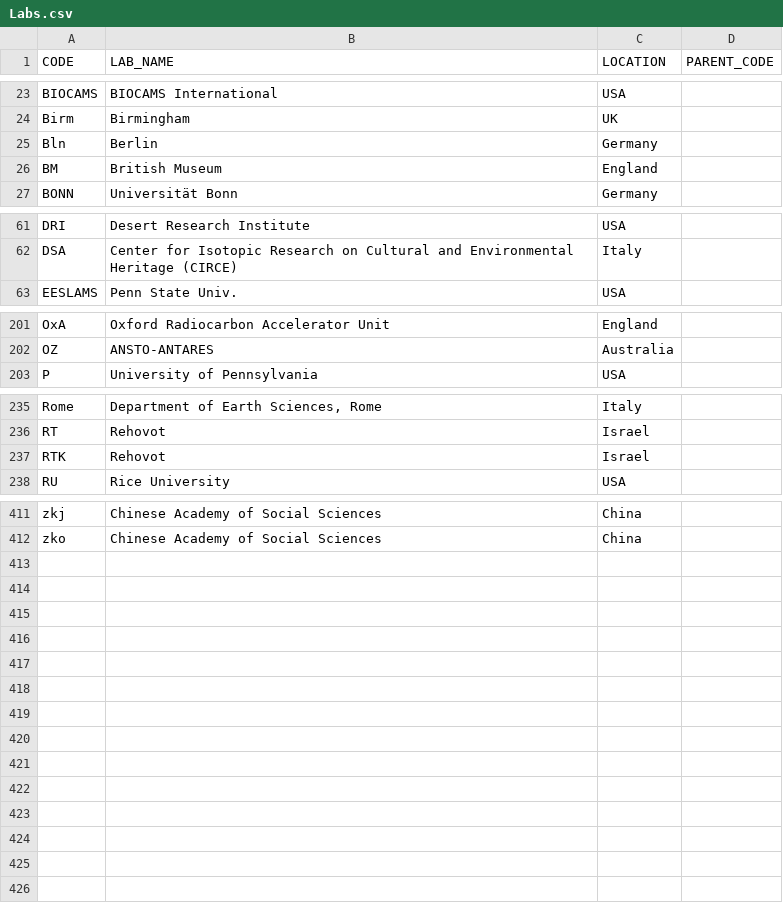
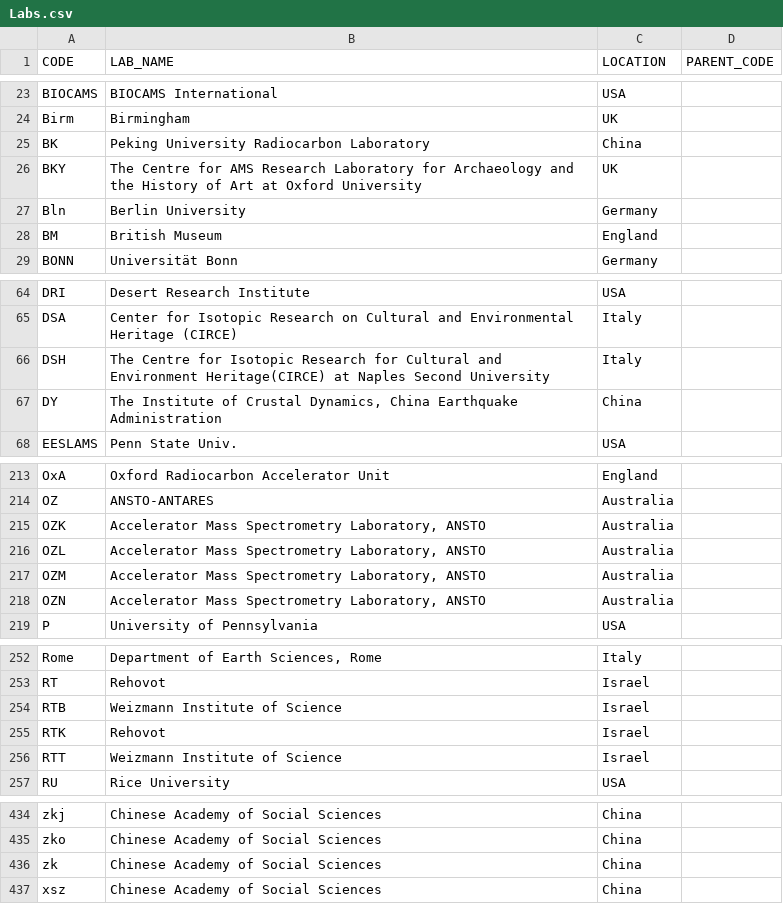
Before and after one commit to people3k/p3k14c-data-scrubbing, a CSV file: Labs.csv, drawn as a sheet; only a part is shown, gaps mark what is left out; the diff covers the shown part only.

Commit message:
Add more lab codes

```diff
--- a/Labs.csv
+++ b/Labs.csv
@@ -24,3 +24,5 @@ BIOCAMS,BIOCAMS International,USA,
 Birm,Birmingham,UK,
-Bln,Berlin,Germany,
+BK, Peking University Radiocarbon Laboratory,China,
+BKY,The Centre for AMS Research Laboratory for Archaeology and the History of Art at Oxford University,UK,
+Bln,Berlin University,Germany,
 BM,British Museum,England,
@@ -62,2 +65,4 @@ DRI,Desert Research Institute,USA,
 DSA,Center for Isotopic Research on Cultural and Environmental Heritage (CIRCE),Italy,
+DSH,The Centre for Isotopic Research for Cultural and Environment Heritage(CIRCE) at Naples Second University,Italy,
+DY,"The Institute of Crustal Dynamics, China Earthquake Administration",China,
 EESLAMS,Penn State Univ.,USA,
@@ -202,2 +214,6 @@ OxA,Oxford Radiocarbon Accelerator Unit,England,
 OZ,ANSTO-ANTARES,Australia,
+OZK,"Accelerator Mass Spectrometry Laboratory, ANSTO",Australia,
+OZL,"Accelerator Mass Spectrometry Laboratory, ANSTO",Australia,
+OZM,"Accelerator Mass Spectrometry Laboratory, ANSTO",Australia,
+OZN,"Accelerator Mass Spectrometry Laboratory, ANSTO",Australia,
 P,University of Pennsylvania,USA,
@@ -236,3 +253,5 @@ Rome,"Department of Earth Sciences, Rome",Italy,
 RT,Rehovot,Israel,
+RTB,"Weizmann Institute of Science",Israel,
 RTK,Rehovot,Israel,
+RTT,"Weizmann Institute of Science",Israel,
 RU,Rice University,USA,
@@ -412 +435,3 @@ zkj,Chinese Academy of Social Sciences,China,
 zko,Chinese Academy of Social Sciences,China,
+zk,Chinese Academy of Social Sciences,China,
+xsz,Chinese Academy of Social Sciences,China,
```
Also changed, not shown: 13 added rows elsewhere in this file.
